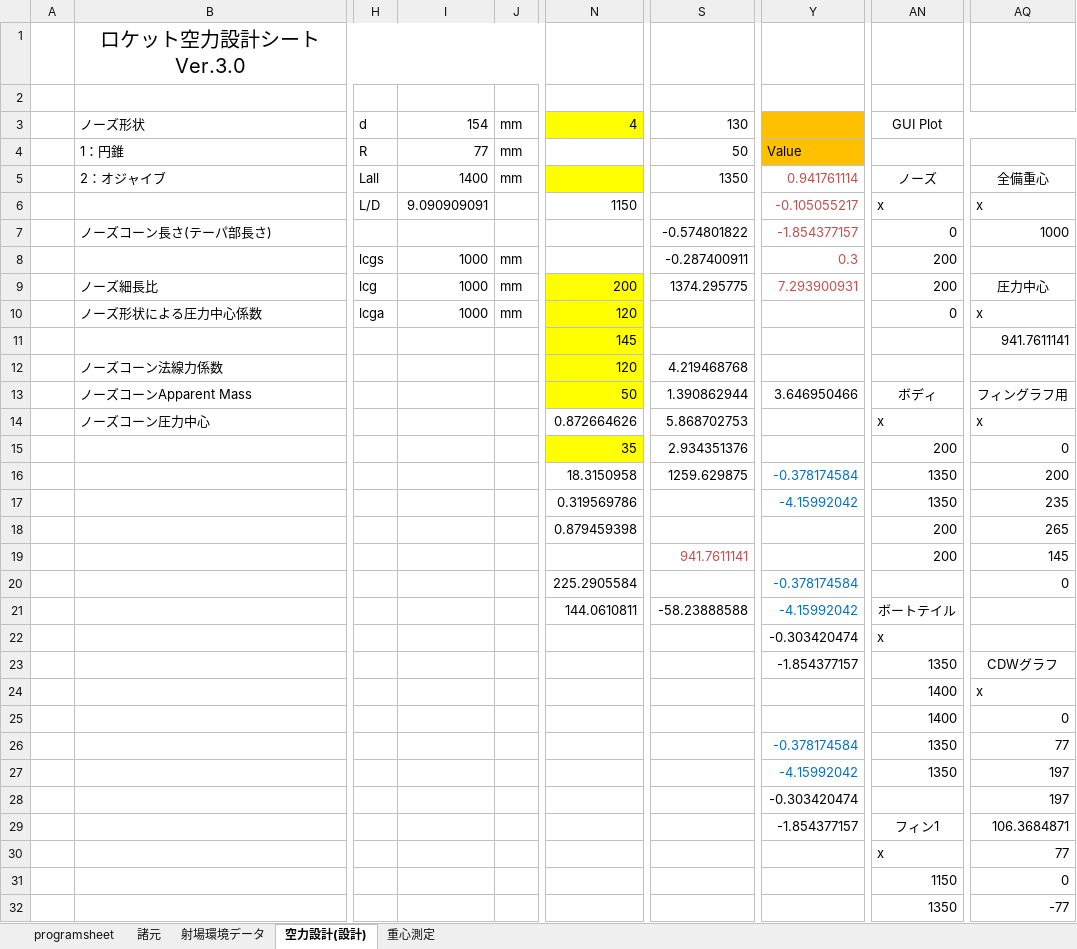
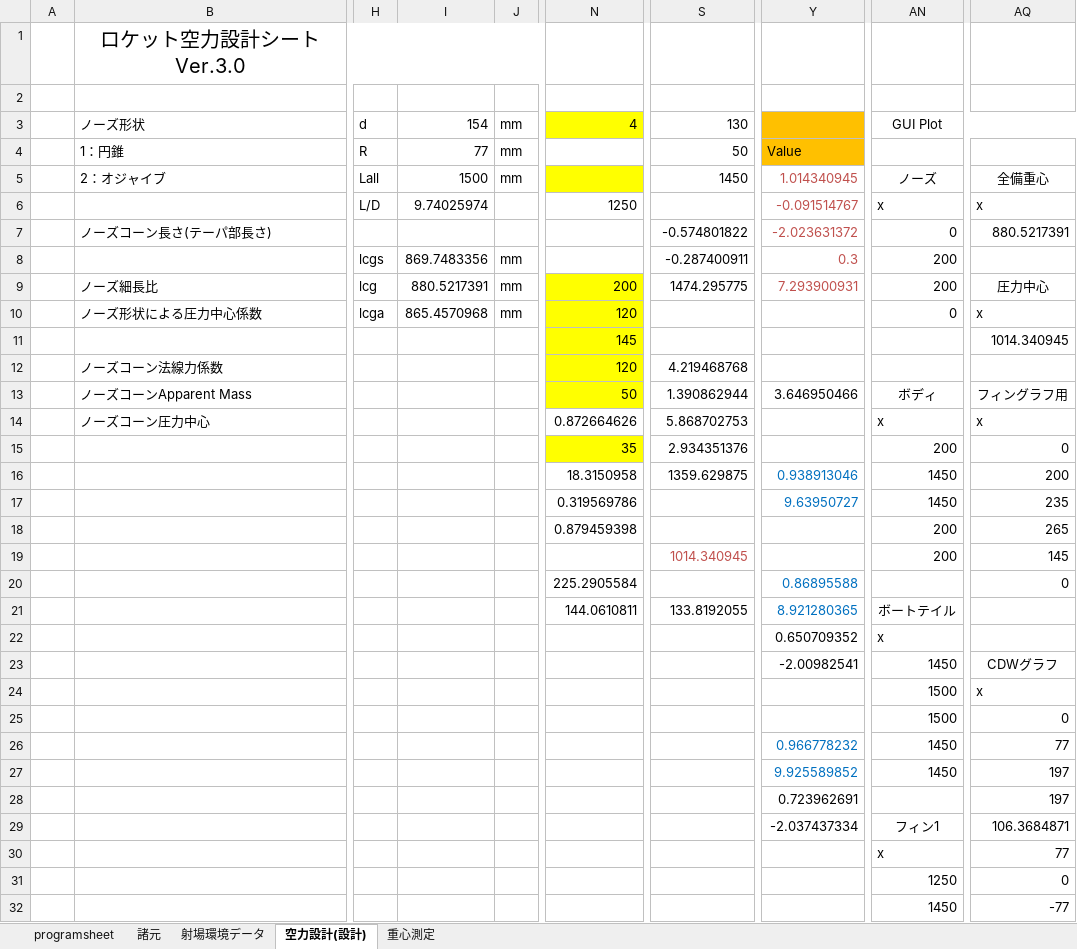
Before and after one commit to sus304/ForRocket, an Excel workbook: Char_Sheet.xlsx, sheet 空力設計(設計), drawn as a sheet; only a part is shown, gaps mark what is left out; values as stored, in another font and other column widths than the file's, no borders; charts and pictures not drawn; the diff covers the shown part only; the diff names each change by its address in the sheet, - before the commit and + after, or states it on an @@ line.

```diff
--- a/Char_Sheet.xlsx (sheet 空力設計(設計))
+++ b/Char_Sheet.xlsx (sheet 空力設計(設計))
-I5: 1400
+I5: 1500
-S5: 1350
+S5: 1450
-Y5: 0.941761114
+Y5: 1.014340945
-I6: 9.090909091
+I6: 9.74025974
-N6: 1150
+N6: 1250
-Y6: -0.105055217
+Y6: -0.091514767
-Y7: -1.854377157
+Y7: -2.023631372
-AQ7: 1000
+AQ7: 880.5217391
-I8: 1000
+I8: 869.7483356
-I9: 1000
+I9: 880.5217391
-S9: 1374.295775
+S9: 1474.295775
-I10: 1000
+I10: 865.4570968
-AQ11: 941.7611141
+AQ11: 1014.340945
-S16: 1259.629875
+S16: 1359.629875
-Y16: -0.378174584
+Y16: 0.938913046
-AN16:AN17: 1350
+AN16:AN17: 1450
-Y17: -4.15992042
+Y17: 9.63950727
-S19: 941.7611141
+S19: 1014.340945
-Y20: -0.378174584
+Y20: 0.86895588
-S21: -58.23888588
+S21: 133.8192055
-Y21: -4.15992042
+Y21: 8.921280365
-Y22: -0.303420474
+Y22: 0.650709352
-Y23: -1.854377157
+Y23: -2.00982541
-AN23: 1350
+AN23: 1450
-AN24:AN25: 1400
+AN24:AN25: 1500
-Y26: -0.378174584
+Y26: 0.966778232
-AN26:AN27: 1350
+AN26:AN27: 1450
-Y27: -4.15992042
+Y27: 9.925589852
-Y28: -0.303420474
+Y28: 0.723962691
-Y29: -1.854377157
+Y29: -2.037437334
-AN31: 1150
+AN31: 1250
-AN32: 1350
+AN32: 1450
```
Also changed, not shown: 15 edited cells elsewhere in this sheet, sheet 諸元, sheet programsheet, sheet 重心測定, charts or pictures, 1 other file.
